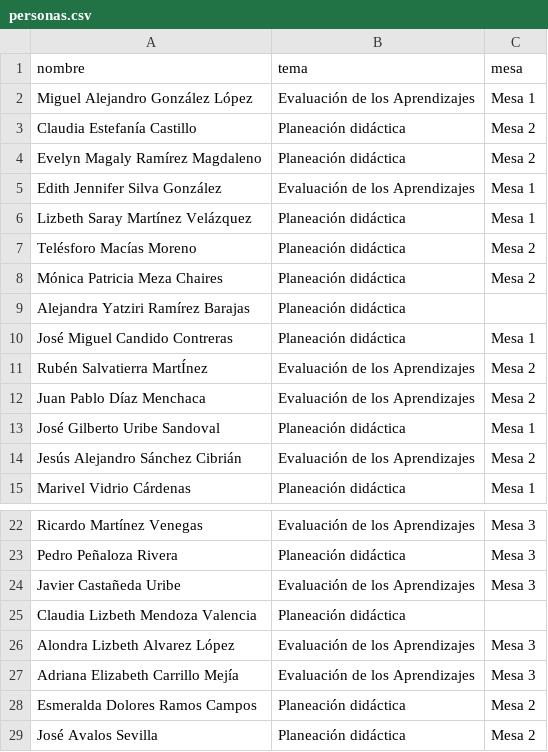
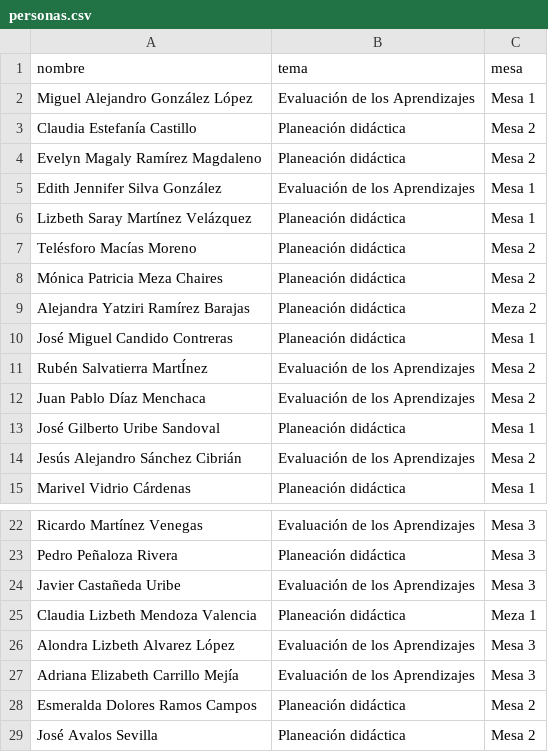
Before and after one commit to sonrisa-fan/sonrisa-fan.github.io, a CSV file: personas.csv, drawn as a sheet; only a part is shown, gaps mark what is left out.

Commit message:
Update personas.csv
 Agregando las 2 mesas que faltaban

```diff
--- a/personas.csv
+++ b/personas.csv
@@ -8,3 +8,3 @@ Telésforo Macías Moreno, Planeación didáctica, Mesa 2
 Mónica Patricia Meza Chaires, Planeación didáctica, Mesa 2
-Alejandra Yatziri Ramírez Barajas, Planeación didáctica
+Alejandra Yatziri Ramírez Barajas, Planeación didáctica, Meza 2
 José Miguel Candido Contreras, Planeación didáctica, Mesa 1
@@ -24,3 +24,3 @@ Pedro Peñaloza Rivera, Planeación didáctica, Mesa 3
 Javier Castañeda Uribe, Evaluación de los Aprendizajes, Mesa 3
-Claudia Lizbeth Mendoza Valencia, Planeación didáctica
+Claudia Lizbeth Mendoza Valencia, Planeación didáctica, Meza 1
 Alondra Lizbeth Alvarez López, Evaluación de los Aprendizajes, Mesa 3
```
